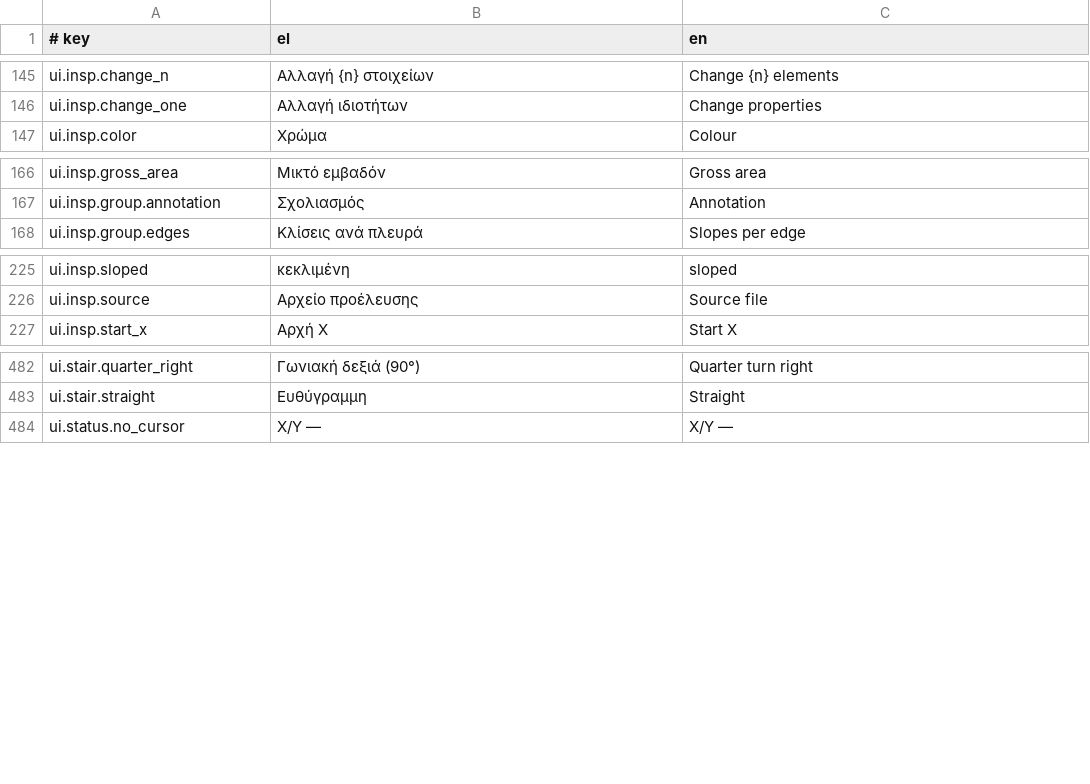
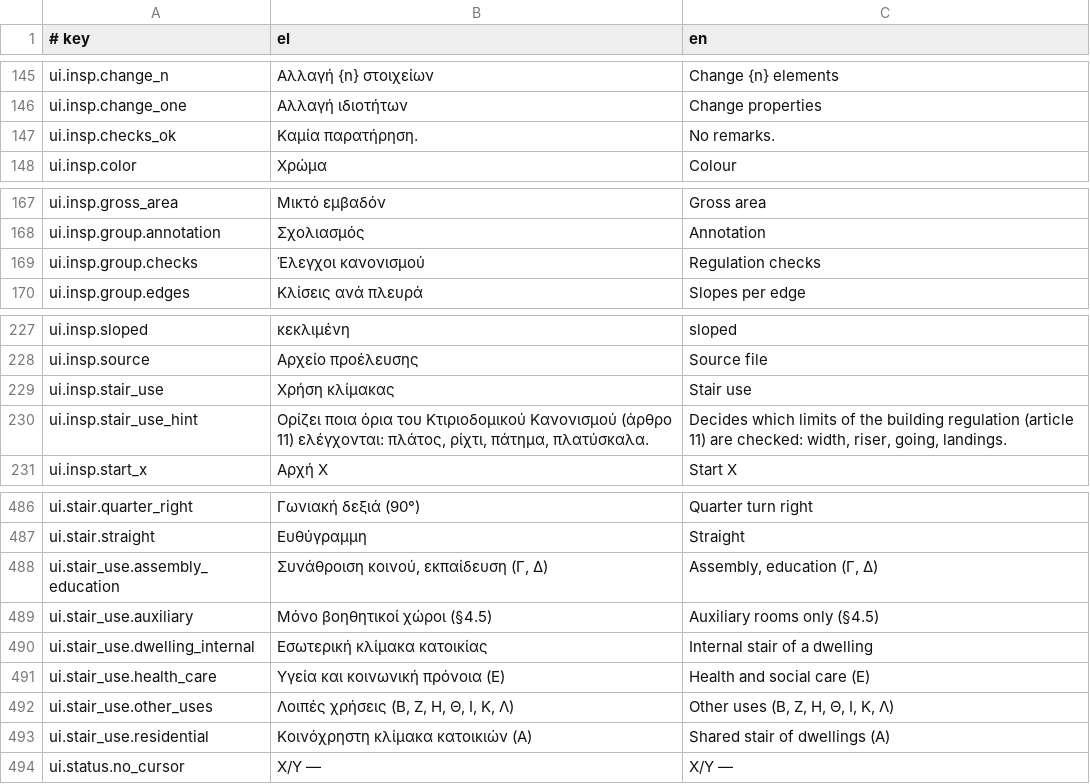
Before and after one commit to ppapadeas/kanavos, a TSV file: crates/i18n/catalogue/ui.tsv, drawn as a sheet; only a part is shown, gaps mark what is left out.

Commit message:
elements: check stairs against the limits of their use
Stair gains usage: StairUse, the uses of article 11 of the building
regulation (ΦΕΚ Β΄ 3985/2023): the internal stair of a dwelling (the
default), the shared stair of a residential building, other uses
(Β, Ζ, Η, Θ, Ι, Κ, Λ), assembly and education, health care, and stairs
to auxiliary rooms only. stair_limits maps each use onto the table of
§4 and the widths of §2: type II with type I notes where the use
allows both, type I where only it is allowed, the relaxed values of
§4.5 for auxiliary stairs, and a width that depends on the number of
storeys for shared residential stairs.

stair_checks uses those limits and adds the 2.20 m headroom check:
the clear height from each tread and landing up to the underside of
any slab that covers it. The note that a narrow stair suits only one
dwelling gives way to the use; other uses get a note when narrower
than the 1.20 m every building needs.

The inspector has a use drop-down and lists the regulation checks of
a selected stair or railing; the stair tool's settings and context
bar carry the use for new stairs.

Clean-Room: yes
Spec: specs/elements/stairs-and-railings.md
Signed-off-by: Pierros Papadeas <pierros@papadeas.gr>

```diff
--- a/crates/i18n/catalogue/ui.tsv
+++ b/crates/i18n/catalogue/ui.tsv
@@ -146,2 +146,3 @@ ui.insp.change_n	Αλλαγή {n} στοιχείων	Change {n} elements
 ui.insp.change_one	Αλλαγή ιδιοτήτων	Change properties
+ui.insp.checks_ok	Καμία παρατήρηση.	No remarks.
 ui.insp.color	Χρώμα	Colour
@@ -167,2 +168,3 @@ ui.insp.gross_area	Μικτό εμβαδόν	Gross area
 ui.insp.group.annotation	Σχολιασμός	Annotation
+ui.insp.group.checks	Έλεγχοι κανονισμού	Regulation checks
 ui.insp.group.edges	Κλίσεις ανά πλευρά	Slopes per edge
@@ -226,2 +228,4 @@ ui.insp.sloped	κεκλιμένη	sloped
 ui.insp.source	Αρχείο προέλευσης	Source file
+ui.insp.stair_use	Χρήση κλίμακας	Stair use
+ui.insp.stair_use_hint	Ορίζει ποια όρια του Κτιριοδομικού Κανονισμού (άρθρο 11) ελέγχονται: πλάτος, ρίχτι, πάτημα, πλατύσκαλα.	Decides which limits of the building regulation (article 11) are checked: width, riser, going, landings.
 ui.insp.start_x	Αρχή X	Start X
@@ -483,2 +487,8 @@ ui.stair.quarter_right	Γωνιακή δεξιά (90°)	Quarter turn right
 ui.stair.straight	Ευθύγραμμη	Straight
+ui.stair_use.assembly_education	Συνάθροιση κοινού, εκπαίδευση (Γ, Δ)	Assembly, education (Γ, Δ)
+ui.stair_use.auxiliary	Μόνο βοηθητικοί χώροι (§4.5)	Auxiliary rooms only (§4.5)
+ui.stair_use.dwelling_internal	Εσωτερική κλίμακα κατοικίας	Internal stair of a dwelling
+ui.stair_use.health_care	Υγεία και κοινωνική πρόνοια (Ε)	Health and social care (Ε)
+ui.stair_use.other_uses	Λοιπές χρήσεις (Β, Ζ, Η, Θ, Ι, Κ, Λ)	Other uses (Β, Ζ, Η, Θ, Ι, Κ, Λ)
+ui.stair_use.residential	Κοινόχρηστη κλίμακα κατοικιών (Α)	Shared stair of dwellings (Α)
 ui.status.no_cursor	Χ/Υ —	X/Y —
```
Also changed, not shown: crates/i18n/catalogue/elements.tsv, 22 other files.
